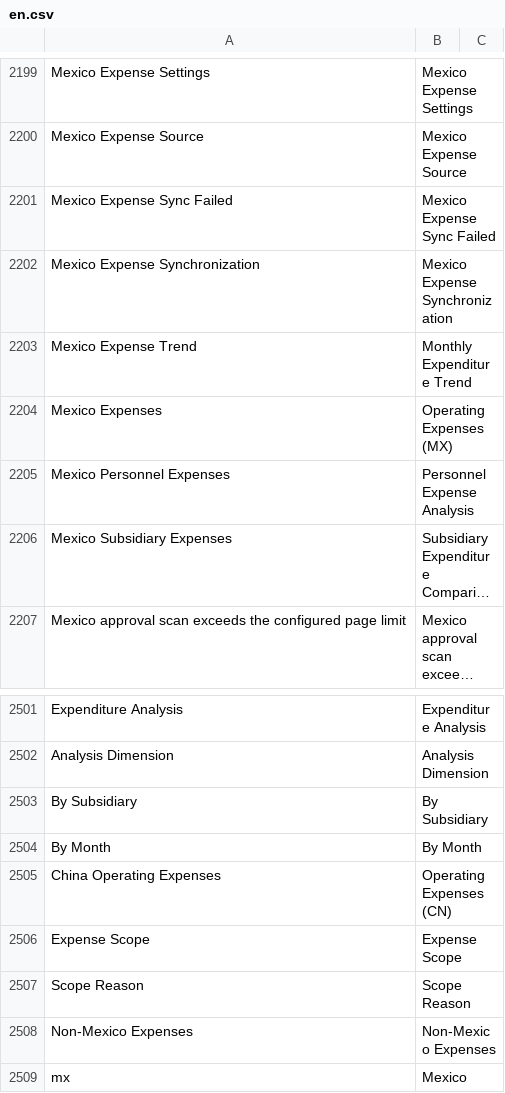
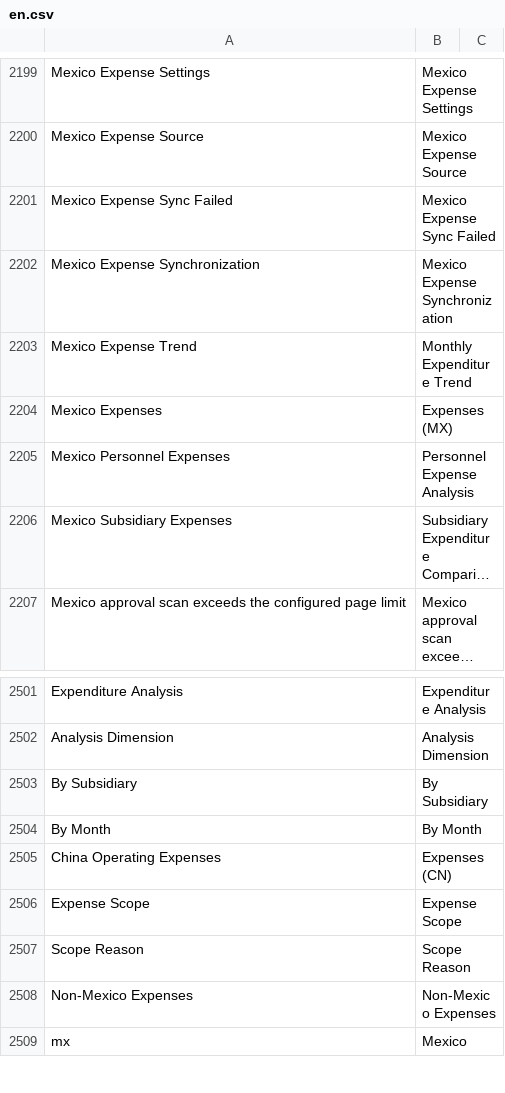
Before and after one commit to yueweiit/deeplinkerp-deeplinkerp_branding, a CSV file: deeplinkerp_branding/translations/en.csv, drawn as a sheet; only a part is shown, gaps mark what is left out; long unchanged cells end in ….

```diff
--- a/deeplinkerp_branding/translations/en.csv
+++ b/deeplinkerp_branding/translations/en.csv
@@ -2203,3 +2203,3 @@ Mexico Expense Synchronization,Mexico Expense Synchronization
 Mexico Expense Trend,Monthly Expenditure Trend
-Mexico Expenses,Operating Expenses (MX)
+Mexico Expenses,Expenses (MX)
 Mexico Personnel Expenses,Personnel Expense Analysis
@@ -2504,3 +2504,3 @@ By Subsidiary,By Subsidiary
 By Month,By Month
-China Operating Expenses,Operating Expenses (CN)
+China Operating Expenses,Expenses (CN)
 Expense Scope,Expense Scope
```
Also changed, not shown: deeplinkerp_branding/translations/es.csv, deeplinkerp_branding/translations/zh.csv, 2 other files.
